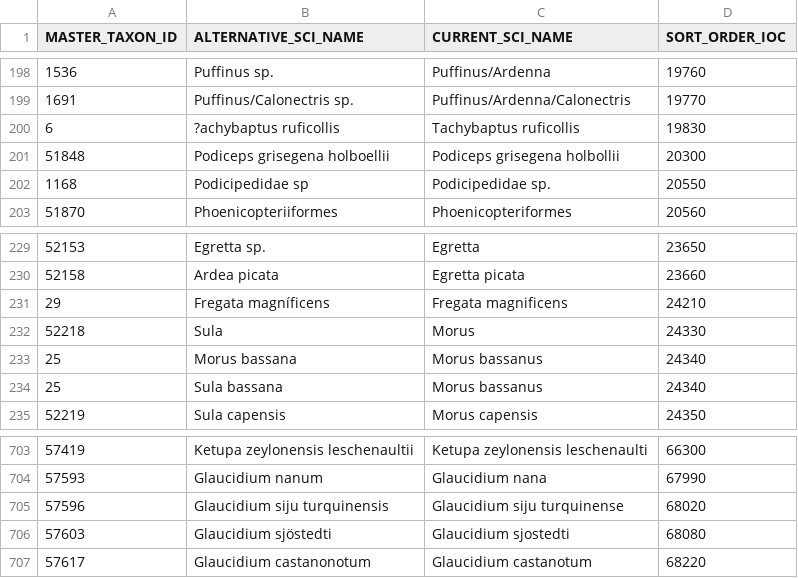
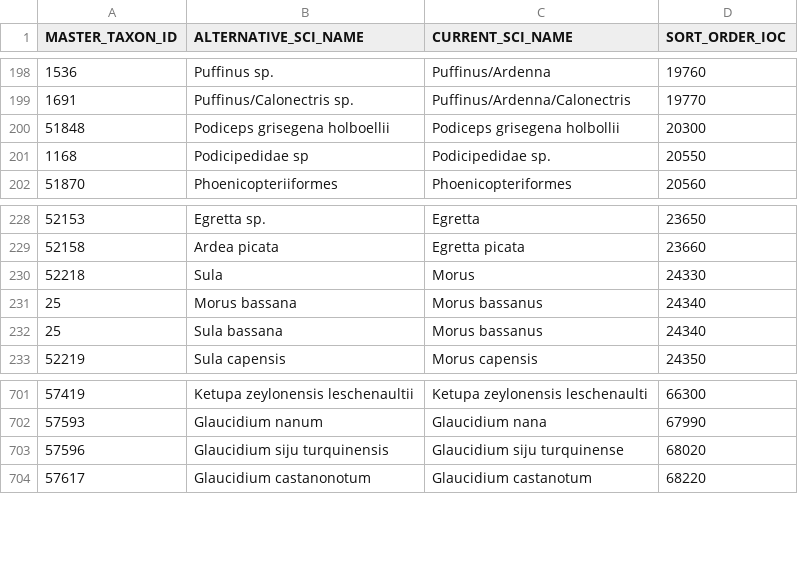
Before and after one commit to BritishTrustForOrnithology/BTOTools, a CSV file: data-raw/sci_name_synonyms.csv, drawn as a sheet; only a part is shown, gaps mark what is left out; the diff names each change by its address in the sheet, - before the commit and + after, or states it on an @@ line.

Commit message:
deleted three erroneous rows

```diff
--- a/data-raw/sci_name_synonyms.csv
+++ b/data-raw/sci_name_synonyms.csv
-row 200: 6 | ?achybaptus ruficollis | Tachybaptus ruficollis | 19830
-row 231: 29 | Fregata magníficens | Fregata magnificens | 24210
-row 706: 57603 | Glaucidium sjöstedti | Glaucidium sjostedti | 68080
```
